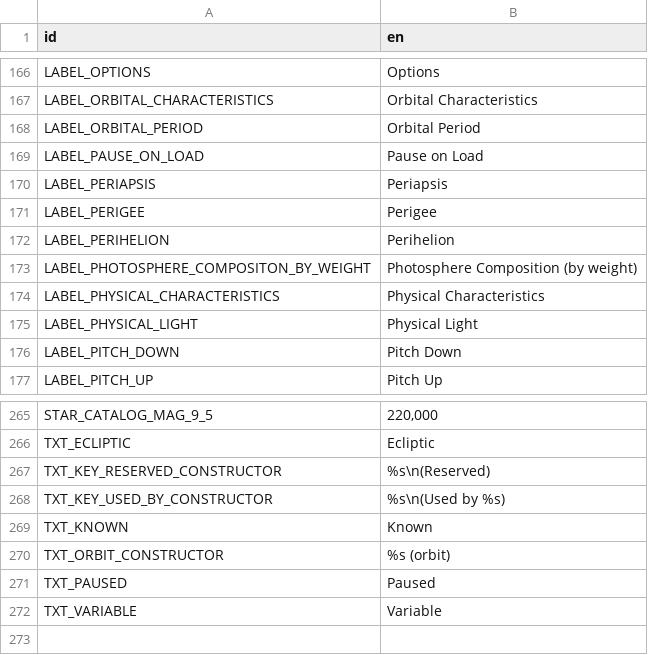
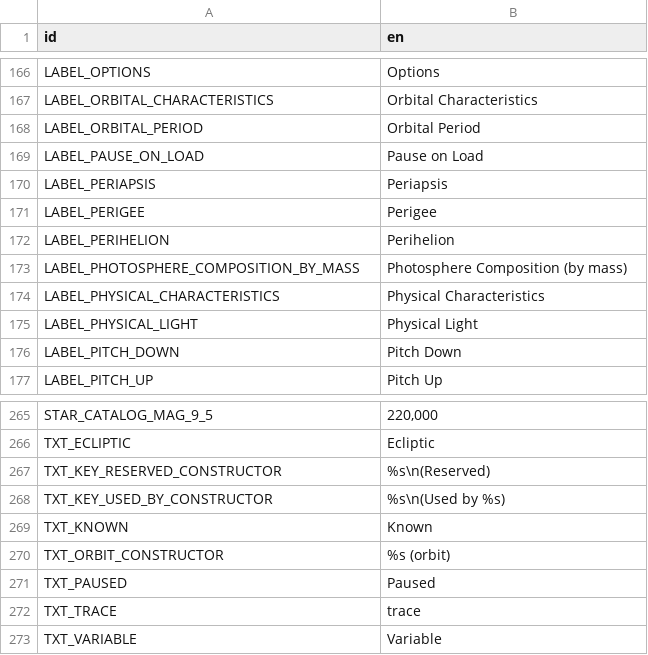
Before and after one commit to ivoyager/ivoyager_core, a CSV file: text/gui_text.csv, drawn as a sheet; only a part is shown, gaps mark what is left out.

```diff
--- a/text/gui_text.csv
+++ b/text/gui_text.csv
@@ -172,3 +172,3 @@ LABEL_PERIGEE,Perigee
 LABEL_PERIHELION,Perihelion
-LABEL_PHOTOSPHERE_COMPOSITON_BY_WEIGHT,Photosphere Composition (by weight)
+LABEL_PHOTOSPHERE_COMPOSITION_BY_MASS,Photosphere Composition (by mass)
 LABEL_PHYSICAL_CHARACTERISTICS,Physical Characteristics
@@ -271,2 +271,3 @@ TXT_ORBIT_CONSTRUCTOR,%s (orbit)
 TXT_PAUSED,Paused
+TXT_TRACE,trace
 TXT_VARIABLE,Variable
```
Also changed, not shown: 17 other files.
